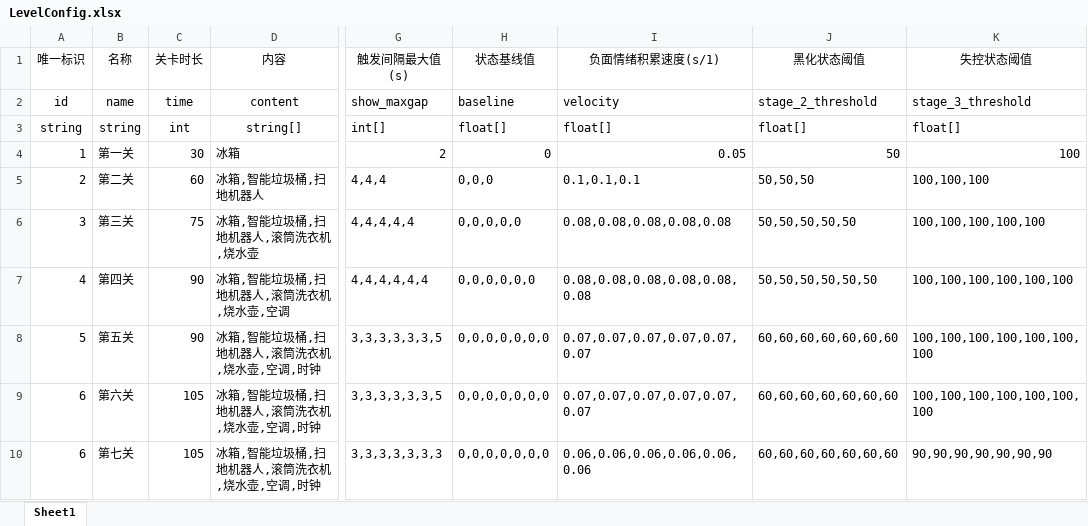
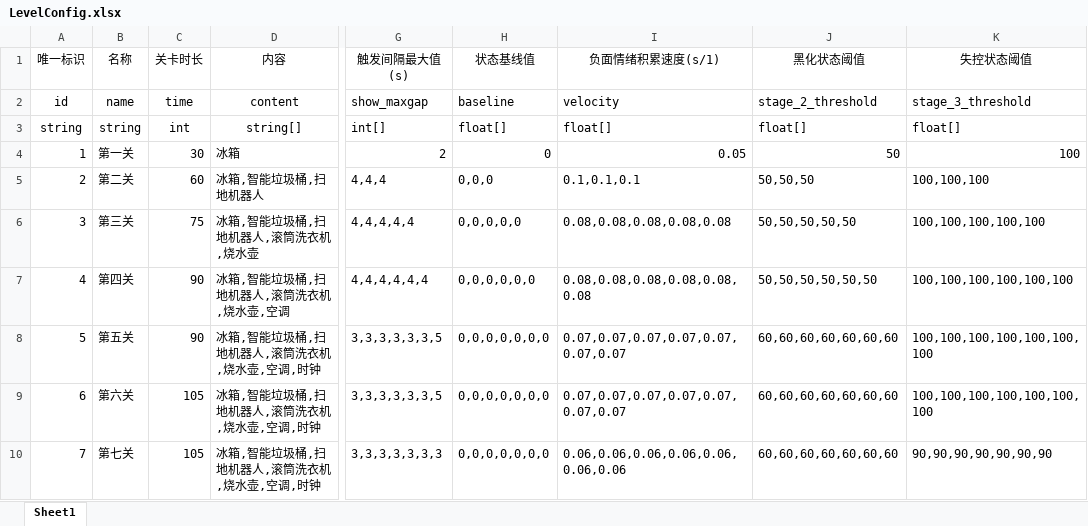
Before and after one commit to mook-wenyu/CGJ2025-5, an Excel workbook: Configs/LevelConfig.xlsx, sheet Sheet1, drawn as a sheet; only a part is shown, gaps mark what is left out; values as stored, in another font and other column widths than the file's, no borders; the diff names each change by its address in the sheet, - before the commit and + after, or states it on an @@ line.

```diff
--- a/Configs/LevelConfig.xlsx (sheet Sheet1)
+++ b/Configs/LevelConfig.xlsx (sheet Sheet1)
-I8:I9 (负面情绪积累速度(s/1)): 0.07,0.07,0.07,0.07,0.07,0.07
+I8:I9 (负面情绪积累速度(s/1)): 0.07,0.07,0.07,0.07,0.07,0.07,0.07
-A10 (唯一标识): 6
+A10 (唯一标识): 7
-I10 (负面情绪积累速度(s/1)): 0.06,0.06,0.06,0.06,0.06,0.06
+I10 (负面情绪积累速度(s/1)): 0.06,0.06,0.06,0.06,0.06,0.06,0.06
```
Also changed, not shown: 41 other files.
